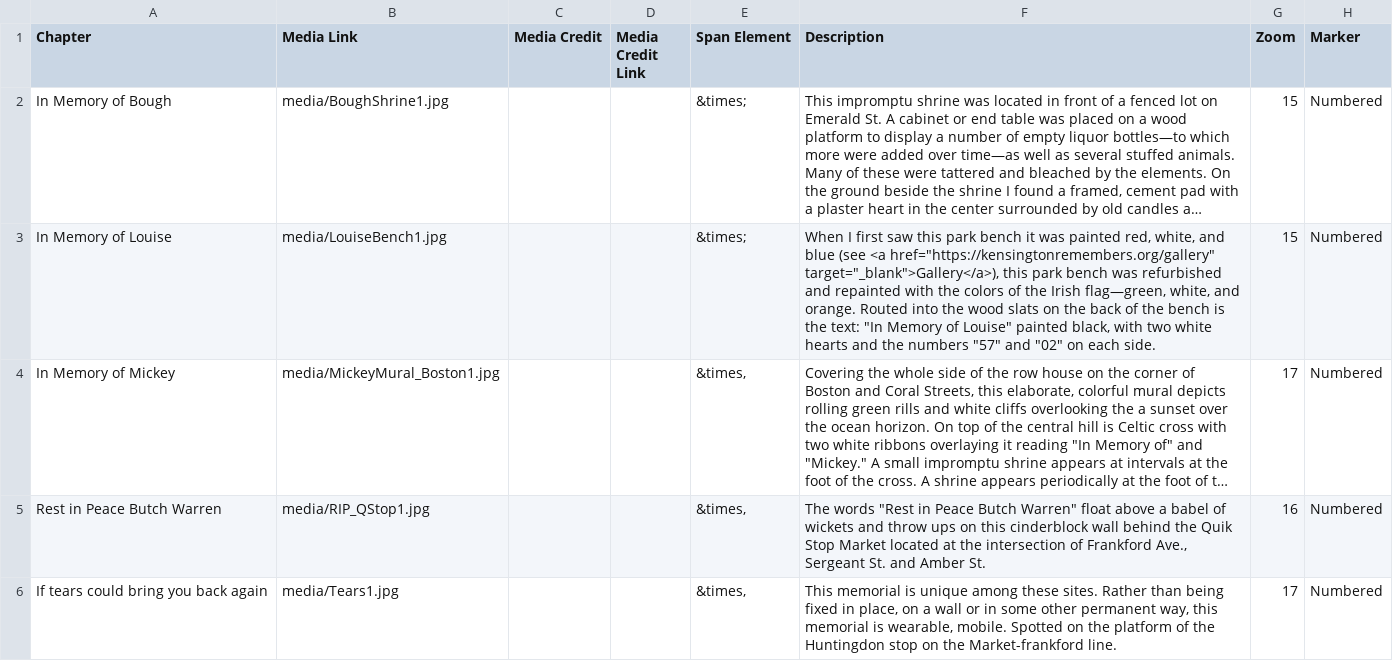
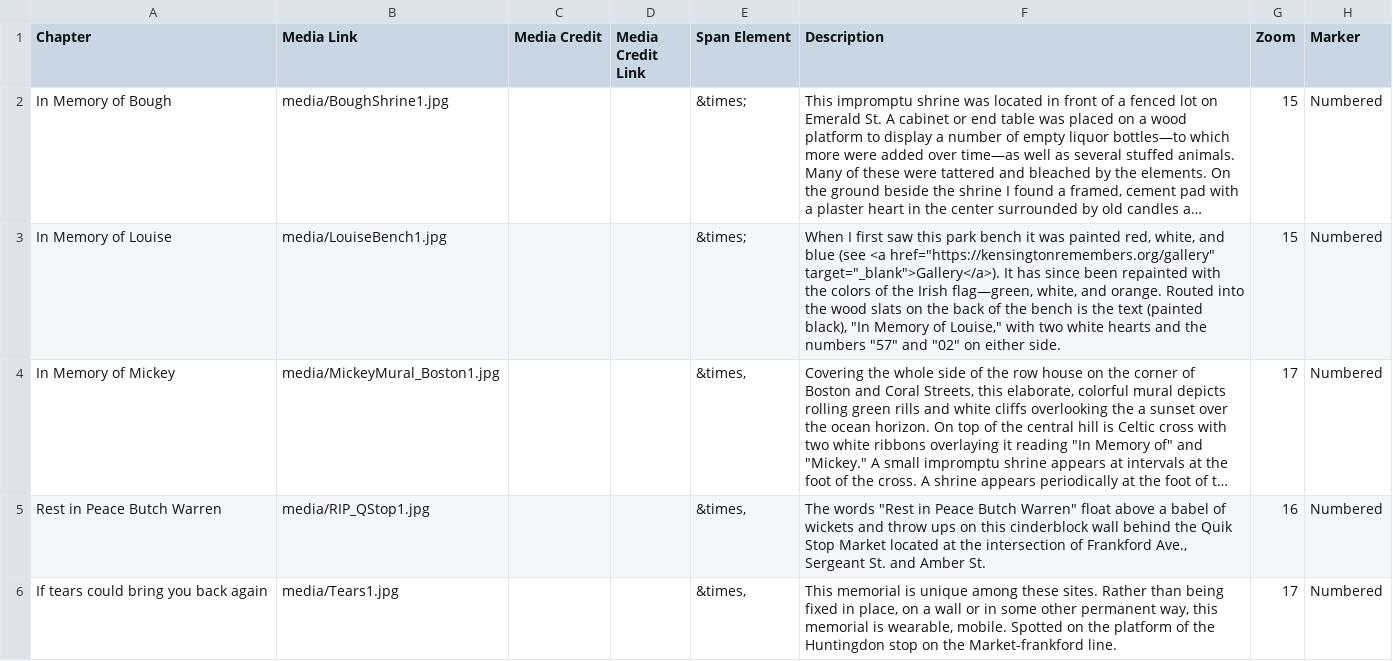
Before and after one commit to FalveyDigitalScholarship/kensingtonremembers, a CSV file: csv/Kensington_Remembers_Map_Data_Chapters.csv, drawn as a sheet; only a part is shown; long unchanged cells end in …; the diff names each change by its address in the sheet, - before the commit and + after, or states it on an @@ line.

Commit message:
Automated Git Backup

```diff
--- a/csv/Kensington_Remembers_Map_Data_Chapters.csv
+++ b/csv/Kensington_Remembers_Map_Data_Chapters.csv
-F3 (Description): …<a href="https://kensingtonremembers.org/gallery" target="_blank">Gallery</a>), this park bench was refurbished and repainted with the colors of the Irish flag—green, white, and orange. Routed into the wood slats on the back of the bench is the text: "In Memory of Louise" painted black, with two white hearts and the numbers "57" and "02" on each side.
+F3 (Description): …<a href="https://kensingtonremembers.org/gallery" target="_blank">Gallery</a>). It has since been repainted with the colors of the Irish flag—green, white, and orange. Routed into the wood slats on the back of the bench is the text (painted black), "In Memory of Louise," with two white hearts and the numbers "57" and "02" on either side.
```
